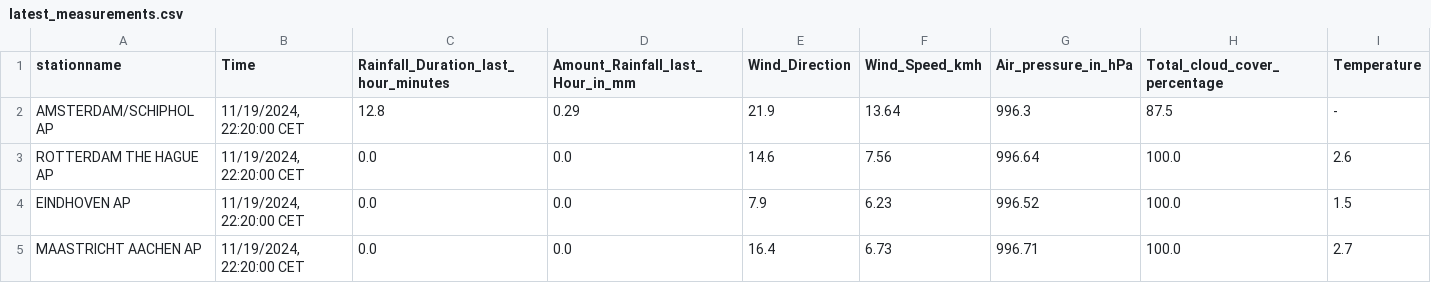
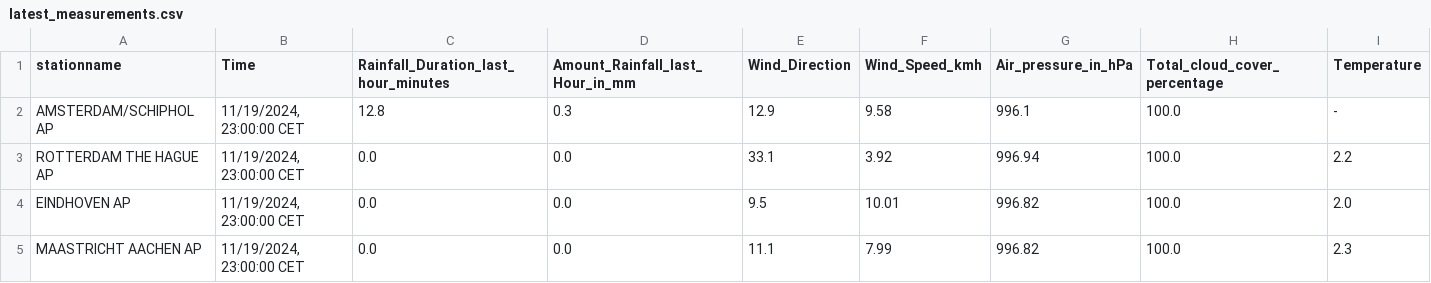
Before and after one commit to volkangumuskaya/rainfall_prediction_app, a CSV file: files/latest_measurements.csv, drawn as a sheet.

```diff
--- a/files/latest_measurements.csv
+++ b/files/latest_measurements.csv
@@ -1,5 +1,5 @@
 stationname,Time,Rainfall_Duration_last_hour_minutes,Amount_Rainfall_last_Hour_in_mm,Wind_Direction,Wind_Speed_kmh,Air_pressure_in_hPa,Total_cloud_cover_percentage,Temperature
-AMSTERDAM/SCHIPHOL AP,"11/19/2024, 22:20:00 CET",12.8,0.29,21.9,13.64,996.3,87.5,-
-ROTTERDAM THE HAGUE AP,"11/19/2024, 22:20:00 CET",0.0,0.0,14.6,7.56,996.64,100.0,2.6
-EINDHOVEN AP,"11/19/2024, 22:20:00 CET",0.0,0.0,7.9,6.23,996.52,100.0,1.5
-MAASTRICHT AACHEN AP,"11/19/2024, 22:20:00 CET",0.0,0.0,16.4,6.73,996.71,100.0,2.7
+AMSTERDAM/SCHIPHOL AP,"11/19/2024, 23:00:00 CET",12.8,0.3,12.9,9.58,996.1,100.0,-
+ROTTERDAM THE HAGUE AP,"11/19/2024, 23:00:00 CET",0.0,0.0,33.1,3.92,996.94,100.0,2.2
+EINDHOVEN AP,"11/19/2024, 23:00:00 CET",0.0,0.0,9.5,10.01,996.82,100.0,2.0
+MAASTRICHT AACHEN AP,"11/19/2024, 23:00:00 CET",0.0,0.0,11.1,7.99,996.82,100.0,2.3
```
